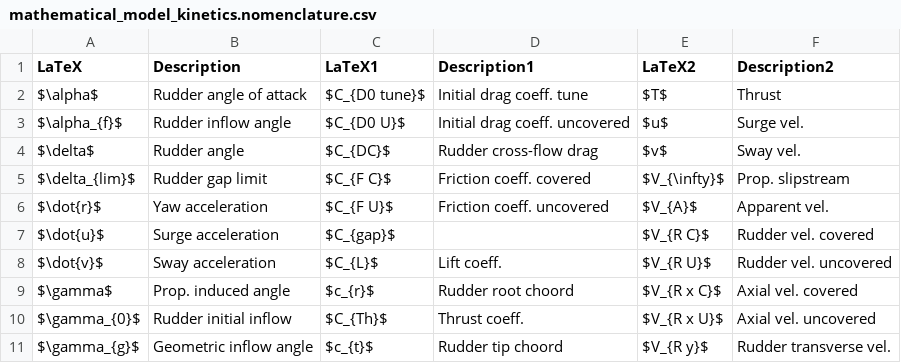
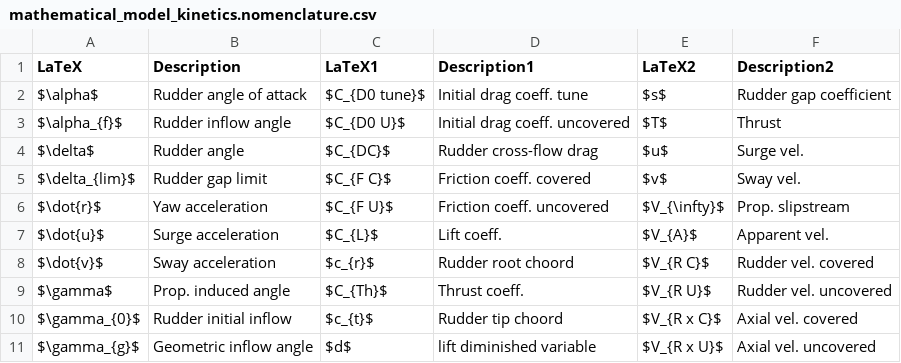
Before and after one commit to martinlarsalbert/System-identification-for-a-physically-correct-ship-manoeuvring-model-in-wind-conditions, a CSV file: tables/mathematical_model_kinetics.nomenclature.csv, drawn as a sheet; only a part is shown; the diff covers the shown part only.

```diff
--- a/tables/mathematical_model_kinetics.nomenclature.csv
+++ b/tables/mathematical_model_kinetics.nomenclature.csv
@@ -1,11 +1,11 @@
 LaTeX,Description,LaTeX1,Description1,LaTeX2,Description2
-$\alpha$,Rudder angle of attack,$C_{D0 tune}$,Initial drag coeff. tune,$T$,Thrust
-$\alpha_{f}$,Rudder inflow angle,$C_{D0 U}$,Initial drag coeff. uncovered,$u$,Surge vel.
-$\delta$,Rudder angle,$C_{DC}$,Rudder cross-flow drag,$v$,Sway vel.
-$\delta_{lim}$,Rudder gap limit,$C_{F C}$,Friction coeff. covered,$V_{\infty}$,Prop. slipstream
-$\dot{r}$,Yaw acceleration,$C_{F U}$,Friction coeff. uncovered,$V_{A}$,Apparent vel.
-$\dot{u}$,Surge acceleration,$C_{gap}$,,$V_{R C}$,Rudder vel. covered
-$\dot{v}$,Sway acceleration,$C_{L}$,Lift coeff.,$V_{R U}$,Rudder vel. uncovered
-$\gamma$,Prop. induced angle,$c_{r}$,Rudder root choord,$V_{R x C}$,Axial vel. covered
-$\gamma_{0}$,Rudder initial inflow,$C_{Th}$,Thrust coeff.,$V_{R x U}$,Axial vel. uncovered
-$\gamma_{g}$,Geometric inflow angle,$c_{t}$,Rudder tip choord,$V_{R y}$,Rudder transverse vel.
+$\alpha$,Rudder angle of attack,$C_{D0 tune}$,Initial drag coeff. tune,$s$,Rudder gap coefficient
+$\alpha_{f}$,Rudder inflow angle,$C_{D0 U}$,Initial drag coeff. uncovered,$T$,Thrust
+$\delta$,Rudder angle,$C_{DC}$,Rudder cross-flow drag,$u$,Surge vel.
+$\delta_{lim}$,Rudder gap limit,$C_{F C}$,Friction coeff. covered,$v$,Sway vel.
+$\dot{r}$,Yaw acceleration,$C_{F U}$,Friction coeff. uncovered,$V_{\infty}$,Prop. slipstream
+$\dot{u}$,Surge acceleration,$C_{L}$,Lift coeff.,$V_{A}$,Apparent vel.
+$\dot{v}$,Sway acceleration,$c_{r}$,Rudder root choord,$V_{R C}$,Rudder vel. covered
+$\gamma$,Prop. induced angle,$C_{Th}$,Thrust coeff.,$V_{R U}$,Rudder vel. uncovered
+$\gamma_{0}$,Rudder initial inflow,$c_{t}$,Rudder tip choord,$V_{R x C}$,Axial vel. covered
+$\gamma_{g}$,Geometric inflow angle,$d$,lift diminished variable,$V_{R x U}$,Axial vel. uncovered
```
Also changed, not shown: 1 removed row and 94 edited cells elsewhere in this file, 2 other files.
